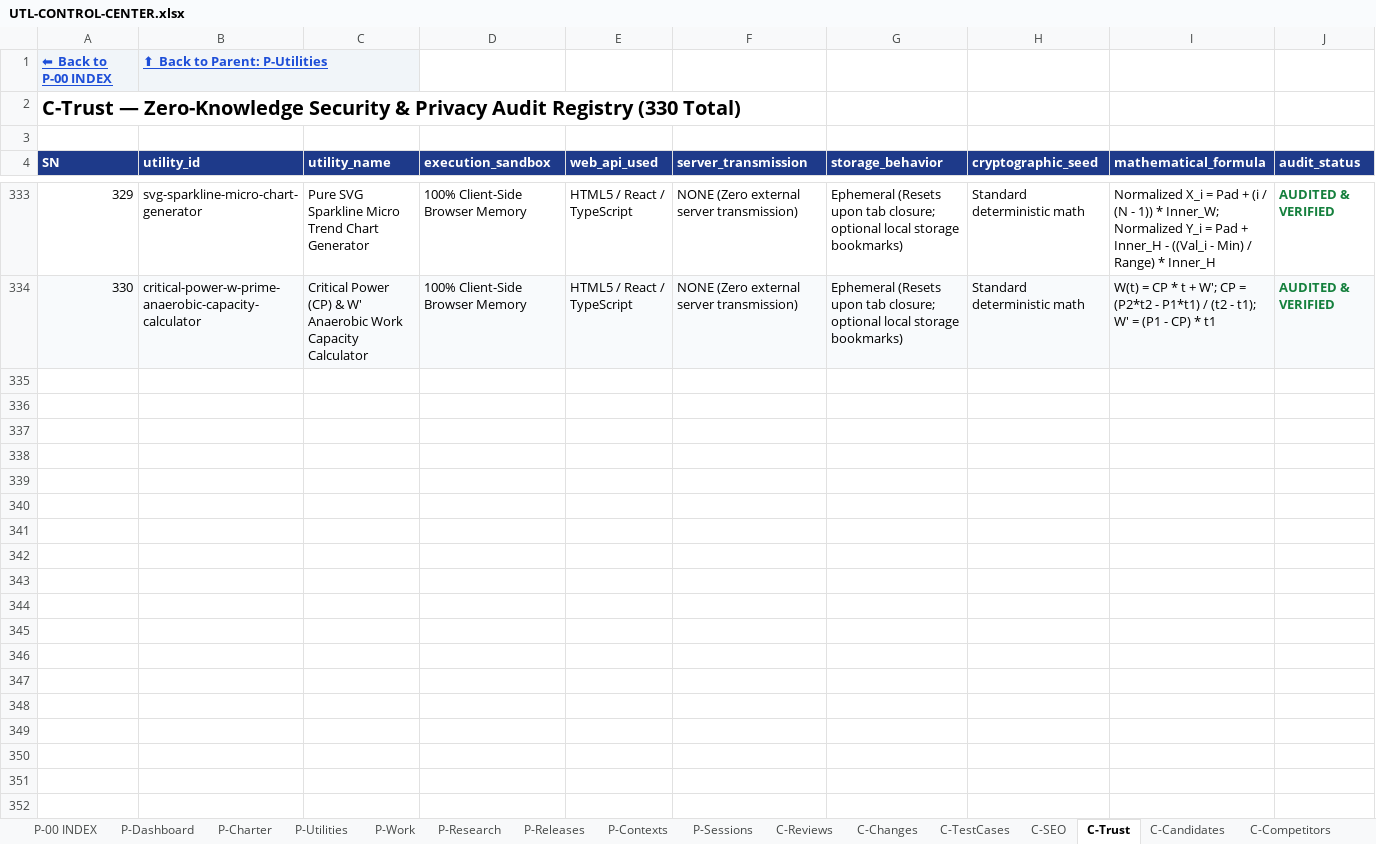
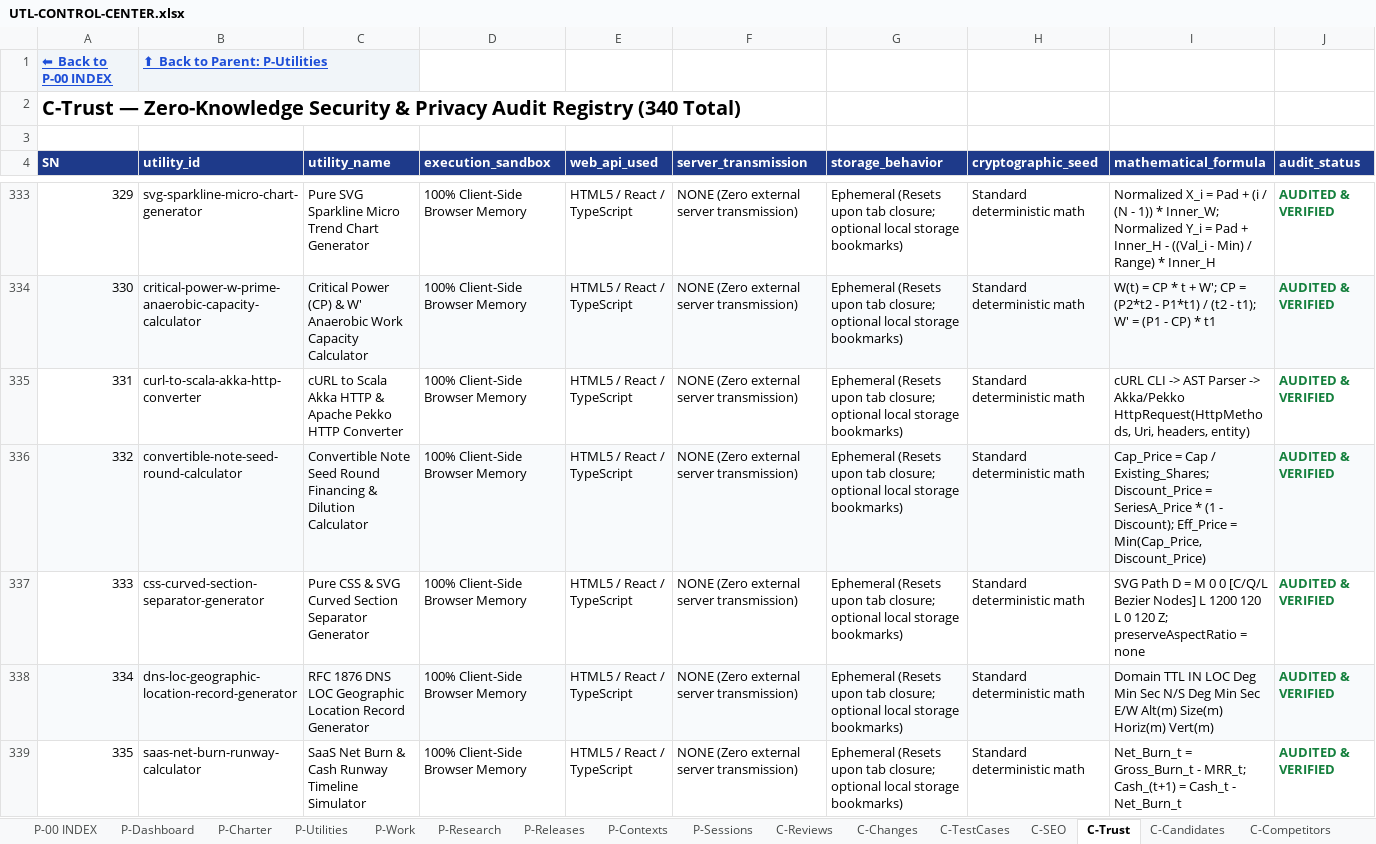
Before and after one commit to devmallik4321/utl-tools, an Excel workbook: control/UTL-CONTROL-CENTER.xlsx, sheet C-Trust, drawn as a sheet; only a part is shown, gaps mark what is left out; values as stored, in another font and other column widths than the file's, no borders; the diff covers the shown part only; the diff names each change by its address in the sheet, - before the commit and + after, or states it on an @@ line.

Commit message:
feat(expansion): scale to 340 live utilities milestone (cURL to Scala Akka/Pekko HTTP converter, Startup convertible note seed round calculator, Pure CSS curved section separator generator, RFC 1876 DNS LOC geographic record generator, SaaS net burn cash runway simulator, Hex grid field of view shadowcasting calculator, Crontab to Better Uptime heartbeat converter, YC SAFE Pre vs Post-Money dilution calculator, SVG circular countdown ring timer generator, Maximum Aerobic Speed MAS running intervals calculator)

```diff
--- a/control/UTL-CONTROL-CENTER.xlsx (sheet C-Trust)
+++ b/control/UTL-CONTROL-CENTER.xlsx (sheet C-Trust)
@@ column A (SN) renumbered in row 2 @@
+row 335: 331 | curl-to-scala-akka-http-converter | cURL to Scala Akka HTTP & Apache Pekko HTTP Converter | 100% Client-Side Browser Memory | HTML5 / React / TypeScript | NONE (Zero external server transmission) | Ephemeral (Resets upon tab closure; optional local storage bookmarks) | Standard deterministic math | cURL CLI -> AST Parser -> Akka/Pekko HttpRequest(HttpMethods, Uri, headers, entity) | AUDITED & VERIFIED
+row 336: 332 | convertible-note-seed-round-calculator | Convertible Note Seed Round Financing & Dilution Calculator | 100% Client-Side Browser Memory | HTML5 / React / TypeScript | NONE (Zero external server transmission) | Ephemeral (Resets upon tab closure; optional local storage bookmarks) | Standard deterministic math | Cap_Price = Cap / Existing_Shares; Discount_Price = SeriesA_Price * (1 - Discount); Eff_Price = Min(Cap_Price, Discount_Price) | AUDITED & VERIFIED
+row 337: 333 | css-curved-section-separator-generator | Pure CSS & SVG Curved Section Separator Generator | 100% Client-Side Browser Memory | HTML5 / React / TypeScript | NONE (Zero external server transmission) | Ephemeral (Resets upon tab closure; optional local storage bookmarks) | Standard deterministic math | SVG Path D = M 0 0 [C/Q/L Bezier Nodes] L 1200 120 L 0 120 Z; preserveAspectRatio = none | AUDITED & VERIFIED
+row 338: 334 | dns-loc-geographic-location-record-generator | RFC 1876 DNS LOC Geographic Location Record Generator | 100% Client-Side Browser Memory | HTML5 / React / TypeScript | NONE (Zero external server transmission) | Ephemeral (Resets upon tab closure; optional local storage bookmarks) | Standard deterministic math | Domain TTL IN LOC Deg Min Sec N/S Deg Min Sec E/W Alt(m) Size(m) Horiz(m) Vert(m) | AUDITED & VERIFIED
+row 339: 335 | saas-net-burn-runway-calculator | SaaS Net Burn & Cash Runway Timeline Simulator | 100% Client-Side Browser Memory | HTML5 / React / TypeScript | NONE (Zero external server transmission) | Ephemeral (Resets upon tab closure; optional local storage bookmarks) | Standard deterministic math | Net_Burn_t = Gross_Burn_t - MRR_t; Cash_(t+1) = Cash_t - Net_Burn_t | AUDITED & VERIFIED
```
Also changed, not shown: 5 added rows elsewhere in this sheet, sheet C-Reviews, sheet P-Utilities, sheet C-Changes, sheet C-TestCases, sheet C-SEO, sheet C-DailyStatistics, 15 other files.
